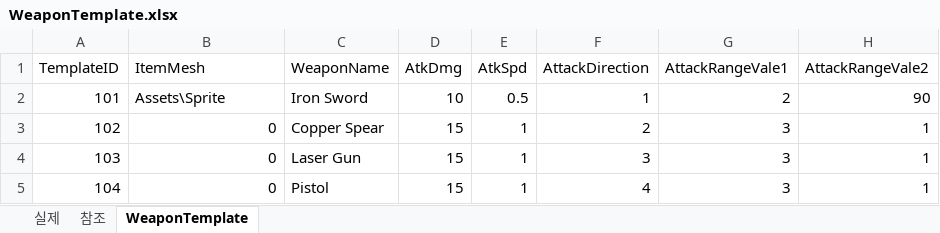
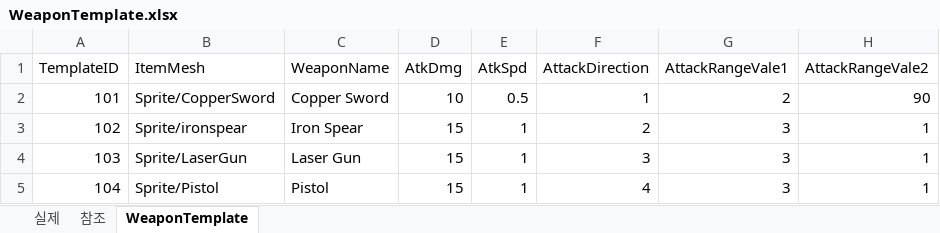
Before and after one commit to Yupdown/Project-GA, an Excel workbook: Assets/NonAssets/WeaponTemplate.xlsx, sheet WeaponTemplate, drawn as a sheet; values as stored, in another font and other column widths than the file's, no borders; the diff names each change by its address in the sheet, - before the commit and + after, or states it on an @@ line.

```diff
--- a/Assets/NonAssets/WeaponTemplate.xlsx (sheet WeaponTemplate)
+++ b/Assets/NonAssets/WeaponTemplate.xlsx (sheet WeaponTemplate)
-B2 (ItemMesh): Assets\Sprite
+B2 (ItemMesh): Sprite/CopperSword
-C2 (WeaponName): Iron Sword
+C2 (WeaponName): Copper Sword
-B3 (ItemMesh): 0
+B3 (ItemMesh): Sprite/ironspear
-C3 (WeaponName): Copper Spear
+C3 (WeaponName): Iron Spear
-B4 (ItemMesh): 0
+B4 (ItemMesh): Sprite/LaserGun
-B5 (ItemMesh): 0
+B5 (ItemMesh): Sprite/Pistol
```
Also changed, not shown: sheet 실제, Assets/Isometric/Templates/WeaponTemplate.xlsx, 25 other files.
